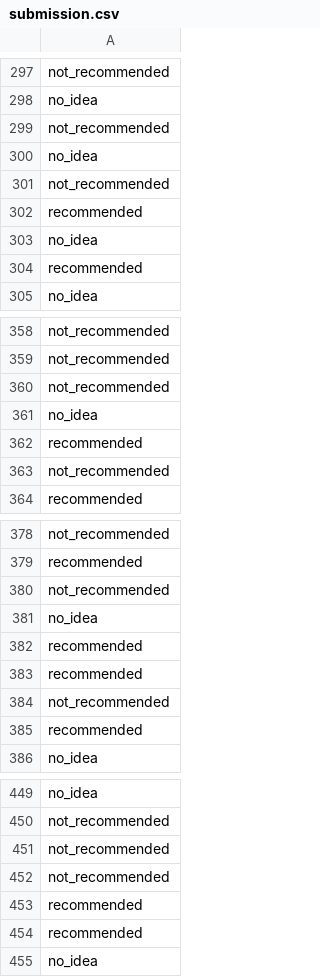
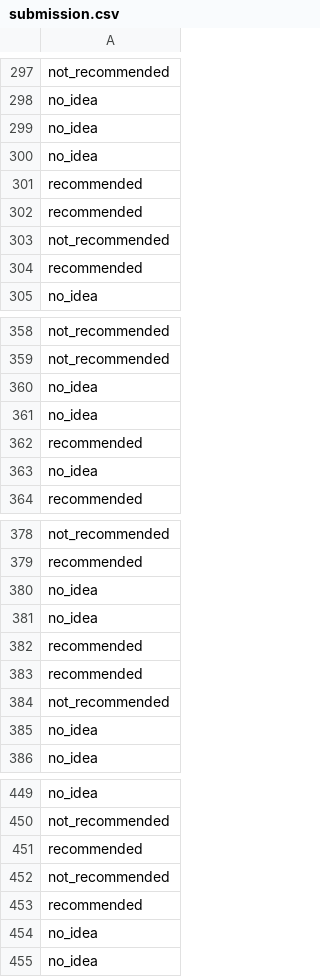
Before and after one commit to Mah-En/Sentiment-Explorer-Persian-Comment-Classification, a CSV file: submission.csv, drawn as a sheet; only a part is shown, gaps mark what is left out; the diff covers the shown part only.

```diff
--- a/submission.csv
+++ b/submission.csv
@@ -298,7 +298,7 @@ not_recommended
 no_idea
+no_idea
+no_idea
+recommended
+recommended
 not_recommended
-no_idea
-not_recommended
-recommended
-no_idea
 recommended
@@ -359,6 +359,6 @@ not_recommended
 not_recommended
-not_recommended
+no_idea
 no_idea
 recommended
-not_recommended
+no_idea
 recommended
@@ -379,3 +379,3 @@ not_recommended
 recommended
-not_recommended
+no_idea
 no_idea
@@ -384,3 +384,3 @@ recommended
 not_recommended
-recommended
+no_idea
 no_idea
@@ -450,6 +450,6 @@ no_idea
 not_recommended
-not_recommended
+recommended
 not_recommended
 recommended
-recommended
+no_idea
 no_idea
```
Also changed, not shown: 5 added rows, 5 removed rows and 17 moved rows elsewhere in this file, 2 other files.
